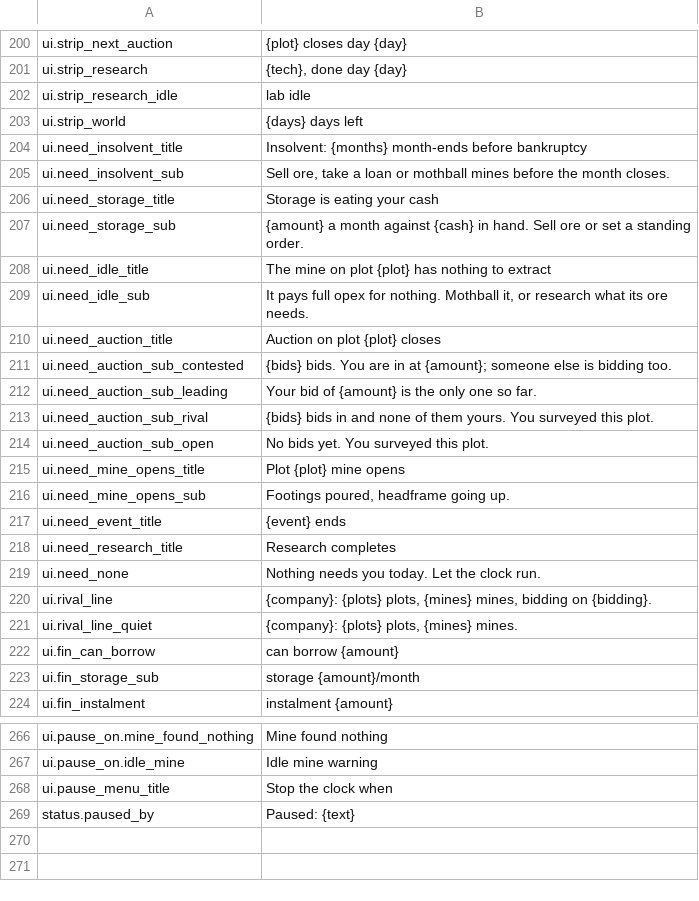
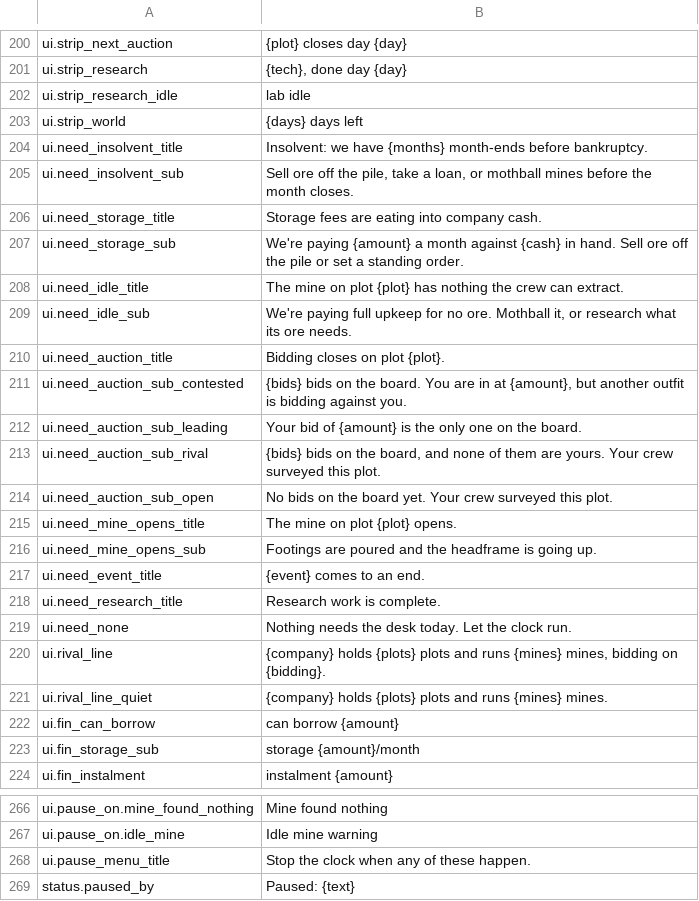
Before and after one commit to binary-knight/deep-claim, a TSV file: tools/prose/polished.tsv, drawn as a sheet; only a part is shown, gaps mark what is left out; the diff covers the shown part only.

```diff
--- a/tools/prose/polished.tsv
+++ b/tools/prose/polished.tsv
@@ -203,20 +203,20 @@ ui.strip_research_idle	lab idle
 ui.strip_world	{days} days left
-ui.need_insolvent_title	Insolvent: {months} month-ends before bankruptcy
-ui.need_insolvent_sub	Sell ore, take a loan or mothball mines before the month closes.
-ui.need_storage_title	Storage is eating your cash
-ui.need_storage_sub	{amount} a month against {cash} in hand. Sell ore or set a standing order.
-ui.need_idle_title	The mine on plot {plot} has nothing to extract
-ui.need_idle_sub	It pays full opex for nothing. Mothball it, or research what its ore needs.
-ui.need_auction_title	Auction on plot {plot} closes
-ui.need_auction_sub_contested	{bids} bids. You are in at {amount}; someone else is bidding too.
-ui.need_auction_sub_leading	Your bid of {amount} is the only one so far.
-ui.need_auction_sub_rival	{bids} bids in and none of them yours. You surveyed this plot.
-ui.need_auction_sub_open	No bids yet. You surveyed this plot.
-ui.need_mine_opens_title	Plot {plot} mine opens
-ui.need_mine_opens_sub	Footings poured, headframe going up.
-ui.need_event_title	{event} ends
-ui.need_research_title	Research completes
-ui.need_none	Nothing needs you today. Let the clock run.
-ui.rival_line	{company}: {plots} plots, {mines} mines, bidding on {bidding}.
-ui.rival_line_quiet	{company}: {plots} plots, {mines} mines.
+ui.need_insolvent_title	Insolvent: we have {months} month-ends before bankruptcy.
+ui.need_insolvent_sub	Sell ore off the pile, take a loan, or mothball mines before the month closes.
+ui.need_storage_title	Storage fees are eating into company cash.
+ui.need_storage_sub	We're paying {amount} a month against {cash} in hand. Sell ore off the pile or set a standing order.
+ui.need_idle_title	The mine on plot {plot} has nothing the crew can extract.
+ui.need_idle_sub	We're paying full upkeep for no ore. Mothball it, or research what its ore needs.
+ui.need_auction_title	Bidding closes on plot {plot}.
+ui.need_auction_sub_contested	{bids} bids on the board. You are in at {amount}, but another outfit is bidding against you.
+ui.need_auction_sub_leading	Your bid of {amount} is the only one on the board.
+ui.need_auction_sub_rival	{bids} bids on the board, and none of them are yours. Your crew surveyed this plot.
+ui.need_auction_sub_open	No bids on the board yet. Your crew surveyed this plot.
+ui.need_mine_opens_title	The mine on plot {plot} opens.
+ui.need_mine_opens_sub	Footings are poured and the headframe is going up.
+ui.need_event_title	{event} comes to an end.
+ui.need_research_title	Research work is complete.
+ui.need_none	Nothing needs the desk today. Let the clock run.
+ui.rival_line	{company} holds {plots} plots and runs {mines} mines, bidding on {bidding}.
+ui.rival_line_quiet	{company} holds {plots} plots and runs {mines} mines.
 ui.fin_can_borrow	can borrow {amount}
@@ -267,3 +267,3 @@ ui.pause_on.mine_found_nothing	Mine found nothing
 ui.pause_on.idle_mine	Idle mine warning
-ui.pause_menu_title	Stop the clock when
+ui.pause_menu_title	Stop the clock when any of these happen.
 status.paused_by	Paused: {text}
```
Also changed, not shown: 17 edited cells elsewhere in this file, 1 other file.
